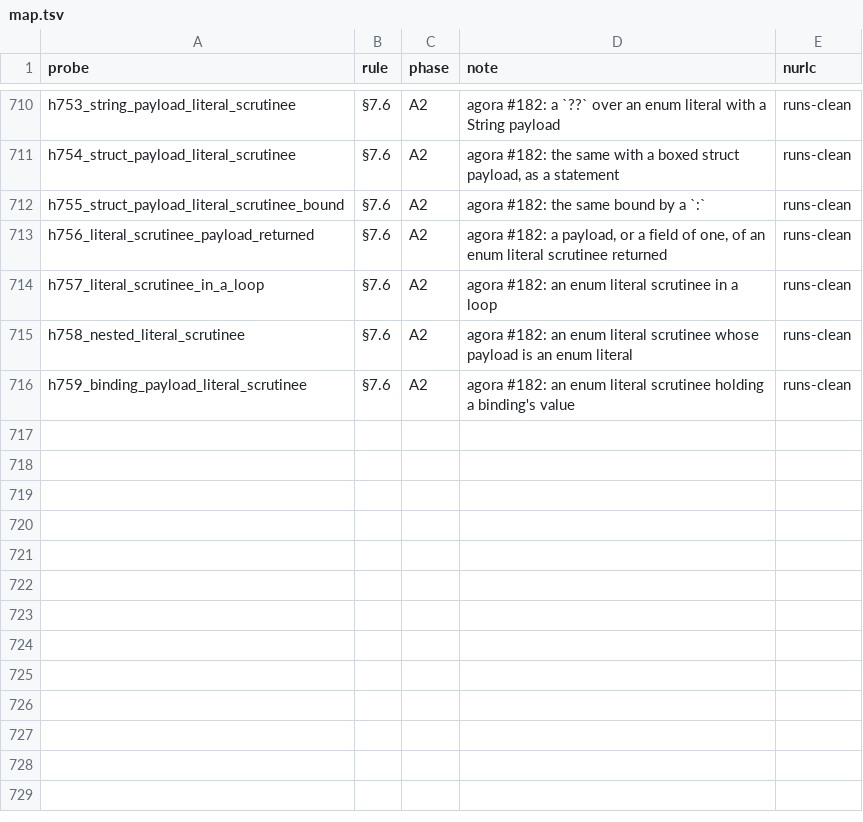
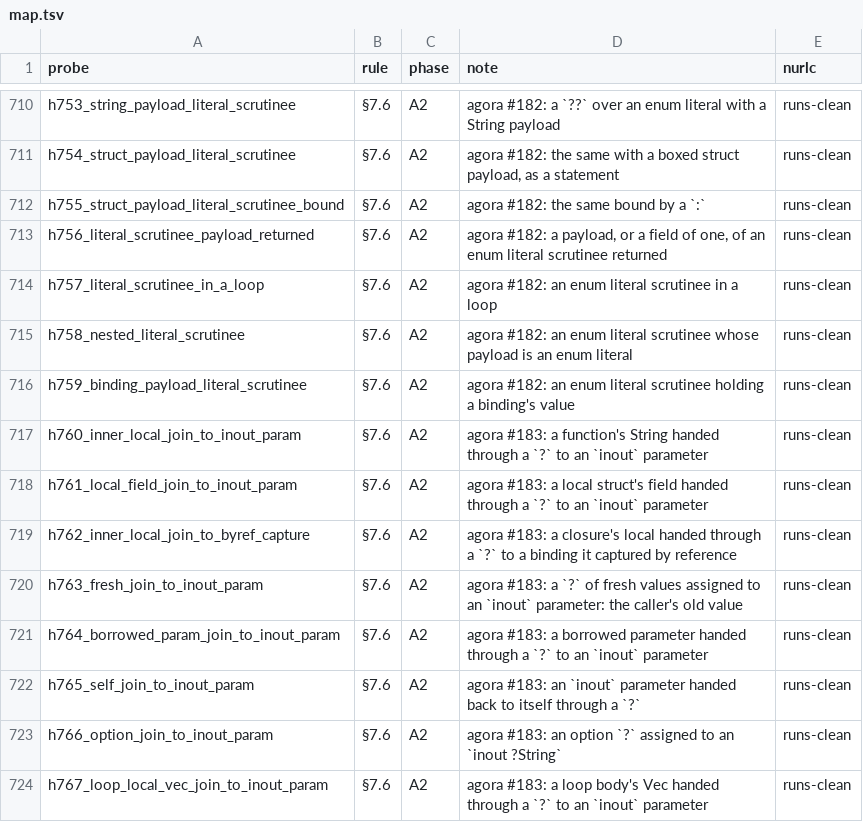
Before and after one commit to nurl-lang/nurl, a TSV file: formal/corpus/map.tsv, drawn as a sheet; only a part is shown, gaps mark what is left out.

```diff
--- a/formal/corpus/map.tsv
+++ b/formal/corpus/map.tsv
@@ -716 +716,9 @@ h758_nested_literal_scrutinee	§7.6	A2	agora #182: an enum literal scrutinee who
 h759_binding_payload_literal_scrutinee	§7.6	A2	agora #182: an enum literal scrutinee holding a binding's value	runs-clean
+h760_inner_local_join_to_inout_param	§7.6	A2	agora #183: a function's String handed through a `?` to an `inout` parameter	runs-clean
+h761_local_field_join_to_inout_param	§7.6	A2	agora #183: a local struct's field handed through a `?` to an `inout` parameter	runs-clean
+h762_inner_local_join_to_byref_capture	§7.6	A2	agora #183: a closure's local handed through a `?` to a binding it captured by reference	runs-clean
+h763_fresh_join_to_inout_param	§7.6	A2	agora #183: a `?` of fresh values assigned to an `inout` parameter: the caller's old value	runs-clean
+h764_borrowed_param_join_to_inout_param	§7.6	A2	agora #183: a borrowed parameter handed through a `?` to an `inout` parameter	runs-clean
+h765_self_join_to_inout_param	§7.6	A2	agora #183: an `inout` parameter handed back to itself through a `?`	runs-clean
+h766_option_join_to_inout_param	§7.6	A2	agora #183: an option `?` assigned to an `inout ?String`	runs-clean
+h767_loop_local_vec_join_to_inout_param	§7.6	A2	agora #183: a loop body's Vec handed through a `?` to an `inout` parameter	runs-clean
```
Also changed, not shown: 23 other files.
